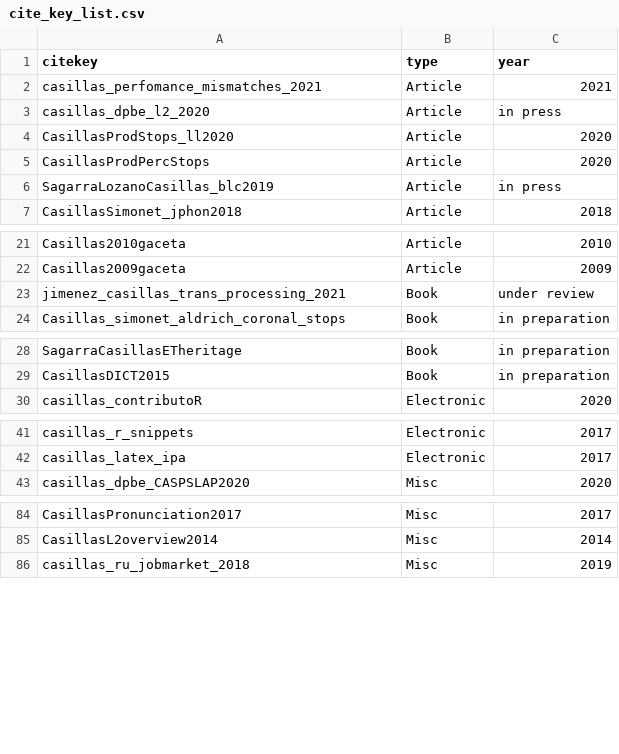
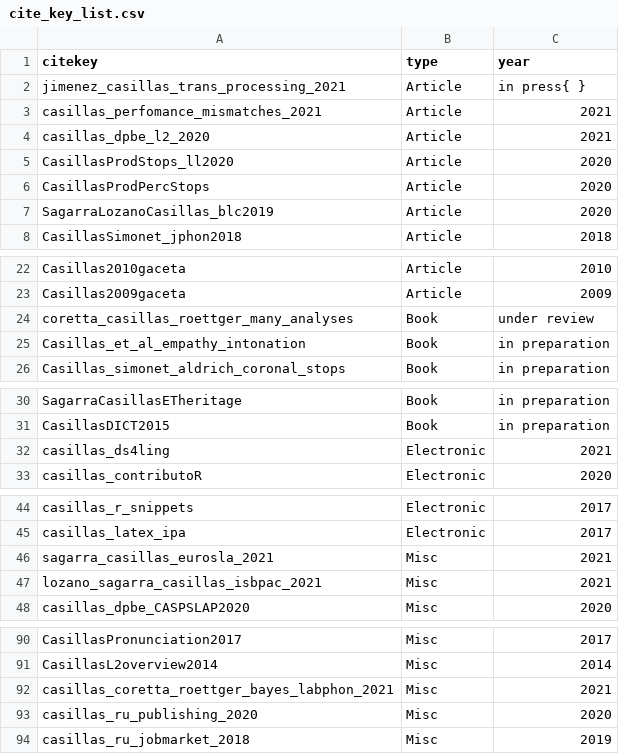
Before and after one commit to jvcasillas/mybib, a CSV file: cite_key_list.csv, drawn as a sheet; only a part is shown, gaps mark what is left out; the diff covers the shown part only.

```diff
--- a/cite_key_list.csv
+++ b/cite_key_list.csv
@@ -1,7 +1,8 @@
 citekey,type,year
+jimenez_casillas_trans_processing_2021,Article,in press{ }
 casillas_perfomance_mismatches_2021,Article,2021
-casillas_dpbe_l2_2020,Article,in press
+casillas_dpbe_l2_2020,Article,2021
 CasillasProdStops_ll2020,Article,2020
 CasillasProdPercStops,Article,2020
-SagarraLozanoCasillas_blc2019,Article,in press
+SagarraLozanoCasillas_blc2019,Article,2020
 CasillasSimonet_jphon2018,Article,2018
@@ -22,3 +23,4 @@ Casillas2010gaceta,Article,2010
 Casillas2009gaceta,Article,2009
-jimenez_casillas_trans_processing_2021,Book,under review
+coretta_casillas_roettger_many_analyses,Book,under review
+Casillas_et_al_empathy_intonation,Book,in preparation
 Casillas_simonet_aldrich_coronal_stops,Book,in preparation
@@ -29,2 +31,3 @@ SagarraCasillasETheritage,Book,in preparation
 CasillasDICT2015,Book,in preparation
+casillas_ds4ling,Electronic,2021
 casillas_contributoR,Electronic,2020
@@ -42,2 +45,4 @@ casillas_r_snippets,Electronic,2017
 casillas_latex_ipa,Electronic,2017
+sagarra_casillas_eurosla_2021,Misc,2021
+lozano_sagarra_casillas_isbpac_2021,Misc,2021
 casillas_dpbe_CASPSLAP2020,Misc,2020
@@ -85,2 +91,4 @@ CasillasPronunciation2017,Misc,2017
 CasillasL2overview2014,Misc,2014
+casillas_coretta_roettger_bayes_labphon_2021,Misc,2021
+casillas_ru_publishing_2020,Misc,2020
 casillas_ru_jobmarket_2018,Misc,2019
```
Also changed, not shown: 1 added row elsewhere in this file, 12 other files.
